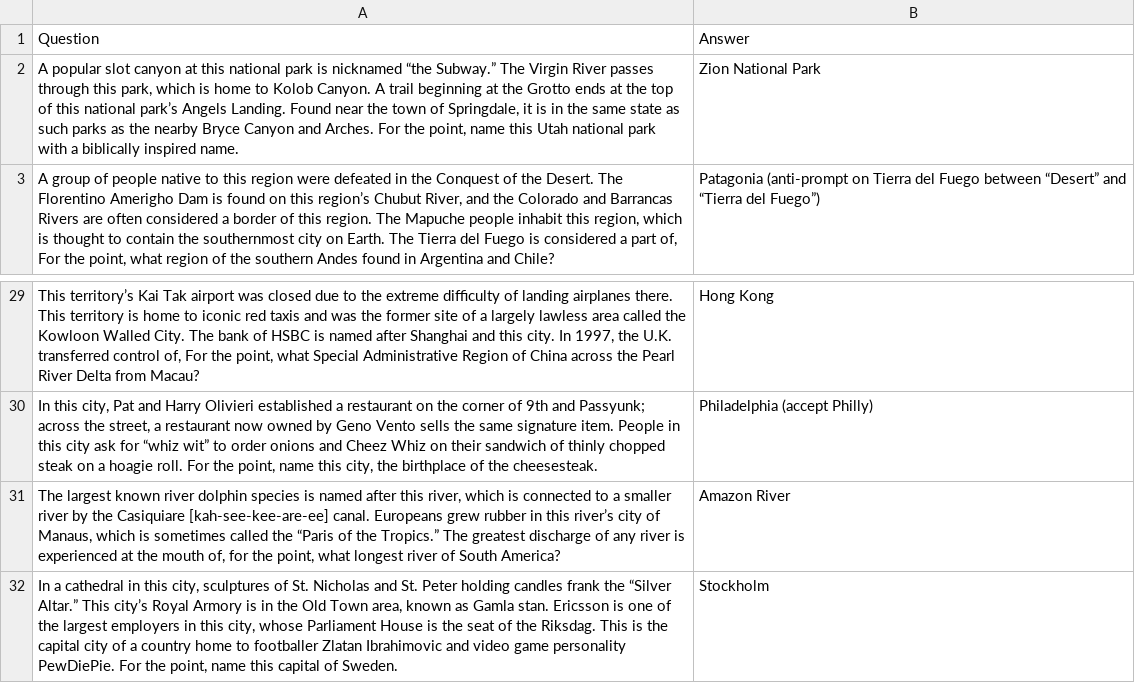
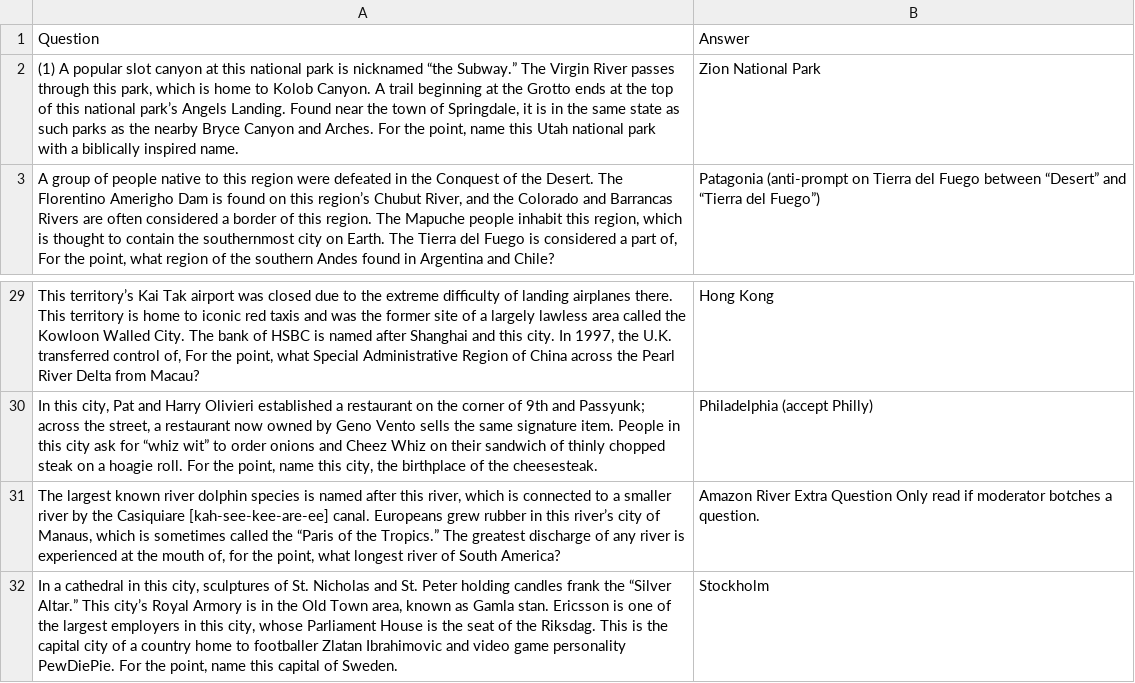
Before and after one commit to sbhinge27/QuestionIdentifier, a CSV file: qa/Round4.pdf.csv, drawn as a sheet; only a part is shown, gaps mark what is left out.

```diff
--- a/qa/Round4.pdf.csv
+++ b/qa/Round4.pdf.csv
@@ -1,3 +1,3 @@
 Question,Answer
-"A popular slot canyon at this national park is nicknamed “the Subway.” The Virgin River passes through this park, which is home to Kolob Canyon. A trail beginning at the Grotto ends at the top of this national park’s Angels Landing. Found near the town of Springdale, it is in the same state as such parks as the nearby Bryce Canyon and Arches. For the point, name this Utah national park with a biblically inspired name.",Zion National Park
+"(1) A popular slot canyon at this national park is nicknamed “the Subway.” The Virgin River passes through this park, which is home to Kolob Canyon. A trail beginning at the Grotto ends at the top of this national park’s Angels Landing. Found near the town of Springdale, it is in the same state as such parks as the nearby Bryce Canyon and Arches. For the point, name this Utah national park with a biblically inspired name.",Zion National Park
 "A group of people native to this region were defeated in the Conquest of the Desert. The Florentino Amerigho Dam is found on this region’s Chubut River, and the Colorado and Barrancas Rivers are often considered a border of this region. The Mapuche people inhabit this region, which is thought to contain the southernmost city on Earth. The Tierra del Fuego is considered a part of, For the point, what region of the southern Andes found in Argentina and Chile?",Patagonia (anti-prompt on Tierra del Fuego between “Desert” and “Tierra del Fuego”)
@@ -30,3 +30,3 @@ Question,Answer
 "In this city, Pat and Harry Olivieri established a restaurant on the corner of 9th and Passyunk; across the street, a restaurant now owned by Geno Vento sells the same signature item. People in this city ask for “whiz wit” to order onions and Cheez Whiz on their sandwich of thinly chopped steak on a hoagie roll. For the point, name this city, the birthplace of the cheesesteak.",Philadelphia (accept Philly)
-"The largest known river dolphin species is named after this river, which is connected to a smaller river by the Casiquiare [kah-see-kee-are-ee] canal. Europeans grew rubber in this river’s city of Manaus, which is sometimes called the “Paris of the Tropics.” The greatest discharge of any river is experienced at the mouth of, for the point, what longest river of South America?",Amazon River
+"The largest known river dolphin species is named after this river, which is connected to a smaller river by the Casiquiare [kah-see-kee-are-ee] canal. Europeans grew rubber in this river’s city of Manaus, which is sometimes called the “Paris of the Tropics.” The greatest discharge of any river is experienced at the mouth of, for the point, what longest river of South America?",Amazon River Extra Question Only read if moderator botches a question.
 "In a cathedral in this city, sculptures of St. Nicholas and St. Peter holding candles frank the “Silver Altar.” This city’s Royal Armory is in the Old Town area, known as Gamla stan. Ericsson is one of the largest employers in this city, whose Parliament House is the seat of the Riksdag. This is the capital city of a country home to footballer Zlatan Ibrahimovic and video game personality PewDiePie. For the point, name this capital of Sweden.",Stockholm
```
Also changed, not shown: qa/2023-tu-b-packet-1.pdf.csv, 1 other file.
